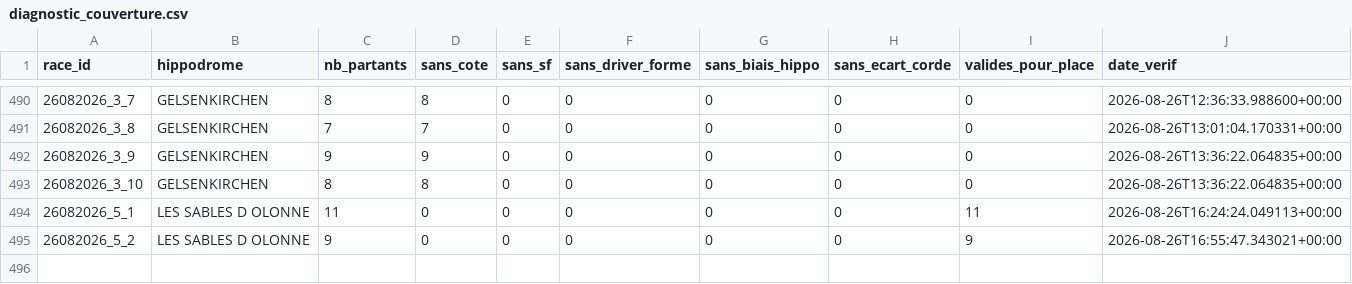
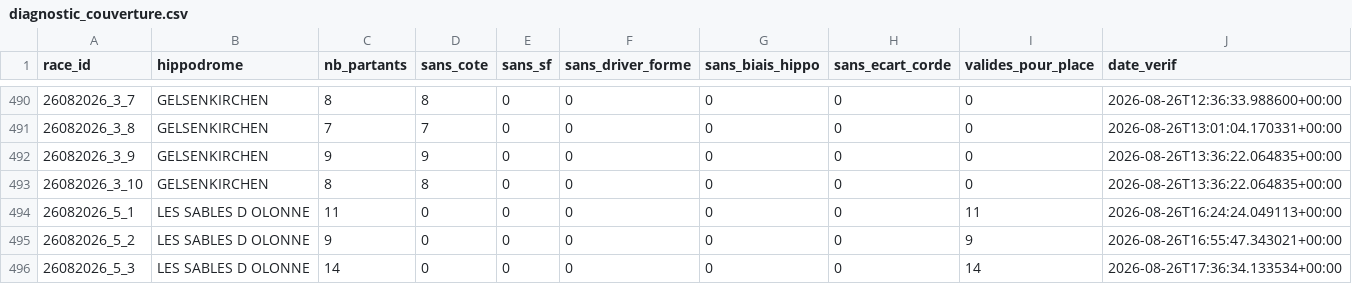
Before and after one commit to Falcon78ux/pmu-paper-trading, a CSV file: diagnostic_couverture.csv, drawn as a sheet; only a part is shown, gaps mark what is left out.

```diff
--- a/diagnostic_couverture.csv
+++ b/diagnostic_couverture.csv
@@ -495 +495,2 @@ race_id,hippodrome,nb_partants,sans_cote,sans_sf,sans_driver_forme,sans_biais_hi
 26082026_5_2,LES SABLES D OLONNE,9,0,0,0,0,0,9,2026-08-26T16:55:47.343021+00:00
+26082026_5_3,LES SABLES D OLONNE,14,0,0,0,0,0,14,2026-08-26T17:36:34.133534+00:00
```
Also changed, not shown: paris_virtuels.csv, 13 other files.
